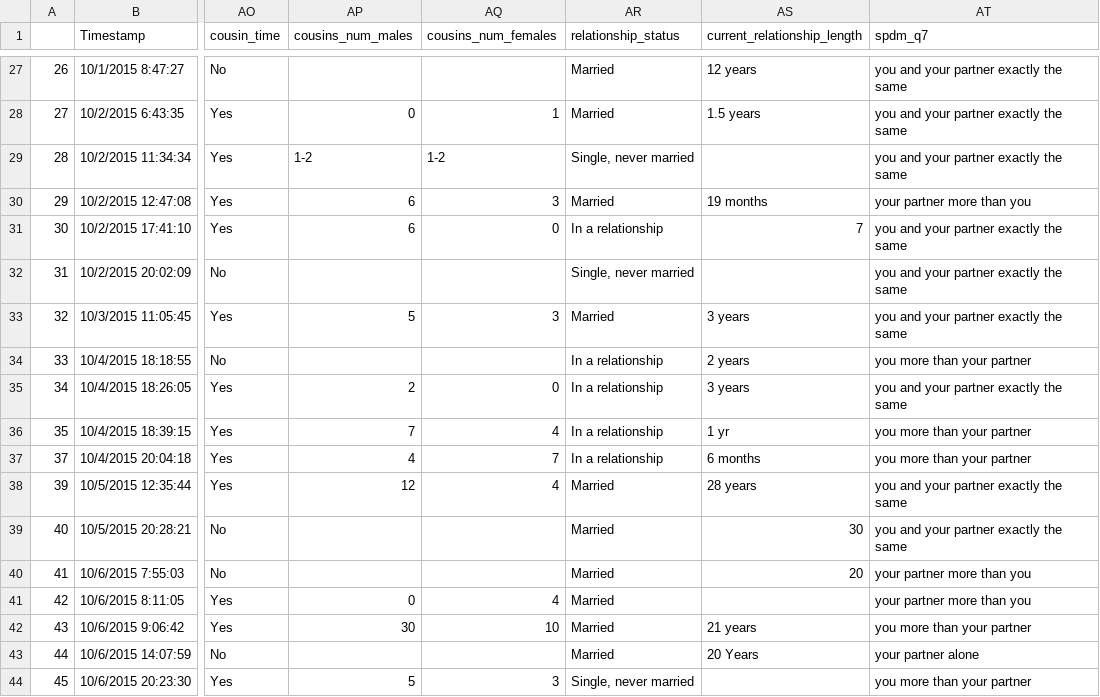
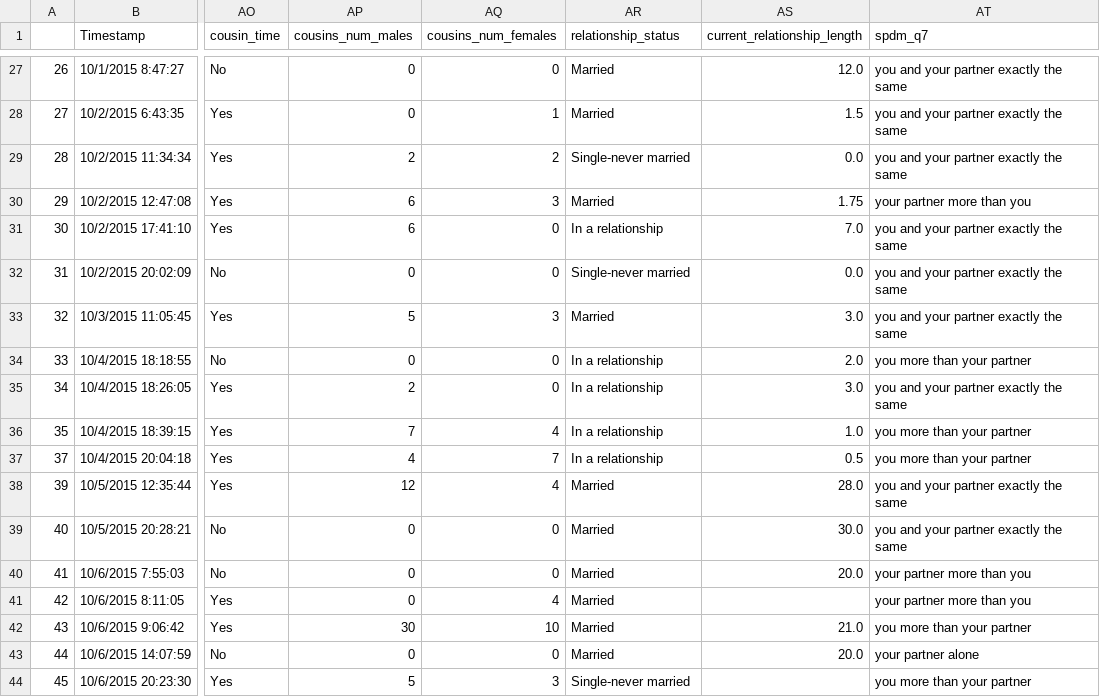
Before and after one commit to sruthipeter/gender-stereotypes, a CSV file: output.csv, drawn as a sheet; only a part is shown, gaps mark what is left out; the diff covers the shown part only; the diff names each change by its address in the sheet, - before the commit and + after, or states it on an @@ line.

```diff
--- a/output.csv
+++ b/output.csv
-AP27 (cousins_num_males): (empty)
+AP27 (cousins_num_males): 0
-AQ27 (cousins_num_females): (empty)
+AQ27 (cousins_num_females): 0
-AS27 (current_relationship_length): 12 years
+AS27 (current_relationship_length): 12.0
-AS28 (current_relationship_length): 1.5 years
+AS28 (current_relationship_length): 1.5
-AP29 (cousins_num_males): 1-2
+AP29 (cousins_num_males): 2
-AQ29 (cousins_num_females): 1-2
+AQ29 (cousins_num_females): 2
-AR29 (relationship_status): Single, never married
+AR29 (relationship_status): Single-never married
-AS29 (current_relationship_length): (empty)
+AS29 (current_relationship_length): 0.0
-AS30 (current_relationship_length): 19 months
+AS30 (current_relationship_length): 1.75
-AS31 (current_relationship_length): 7
+AS31 (current_relationship_length): 7.0
-AP32 (cousins_num_males): (empty)
+AP32 (cousins_num_males): 0
-AQ32 (cousins_num_females): (empty)
+AQ32 (cousins_num_females): 0
-AR32 (relationship_status): Single, never married
+AR32 (relationship_status): Single-never married
-AS32 (current_relationship_length): (empty)
+AS32 (current_relationship_length): 0.0
-AS33 (current_relationship_length): 3 years
+AS33 (current_relationship_length): 3.0
-AP34 (cousins_num_males): (empty)
+AP34 (cousins_num_males): 0
-AQ34 (cousins_num_females): (empty)
+AQ34 (cousins_num_females): 0
-AS34 (current_relationship_length): 2 years
+AS34 (current_relationship_length): 2.0
-AS35 (current_relationship_length): 3 years
+AS35 (current_relationship_length): 3.0
-AS36 (current_relationship_length): 1 yr
+AS36 (current_relationship_length): 1.0
-AS37 (current_relationship_length): 6 months
+AS37 (current_relationship_length): 0.5
-AS38 (current_relationship_length): 28 years
+AS38 (current_relationship_length): 28.0
-AP39:AP40 (cousins_num_males): (empty)
+AP39:AP40 (cousins_num_males): 0
-AQ39:AQ40 (cousins_num_females): (empty)
+AQ39:AQ40 (cousins_num_females): 0
-AS39 (current_relationship_length): 30
+AS39 (current_relationship_length): 30.0
-AS40 (current_relationship_length): 20
+AS40 (current_relationship_length): 20.0
-AS42 (current_relationship_length): 21 years
+AS42 (current_relationship_length): 21.0
-AP43 (cousins_num_males): (empty)
+AP43 (cousins_num_males): 0
-AQ43 (cousins_num_females): (empty)
+AQ43 (cousins_num_females): 0
-AS43 (current_relationship_length): 20 Years
+AS43 (current_relationship_length): 20.0
-AR44 (relationship_status): Single, never married
+AR44 (relationship_status): Single-never married
```
Also changed, not shown: 59 edited cells elsewhere in this file, 1 other file.
